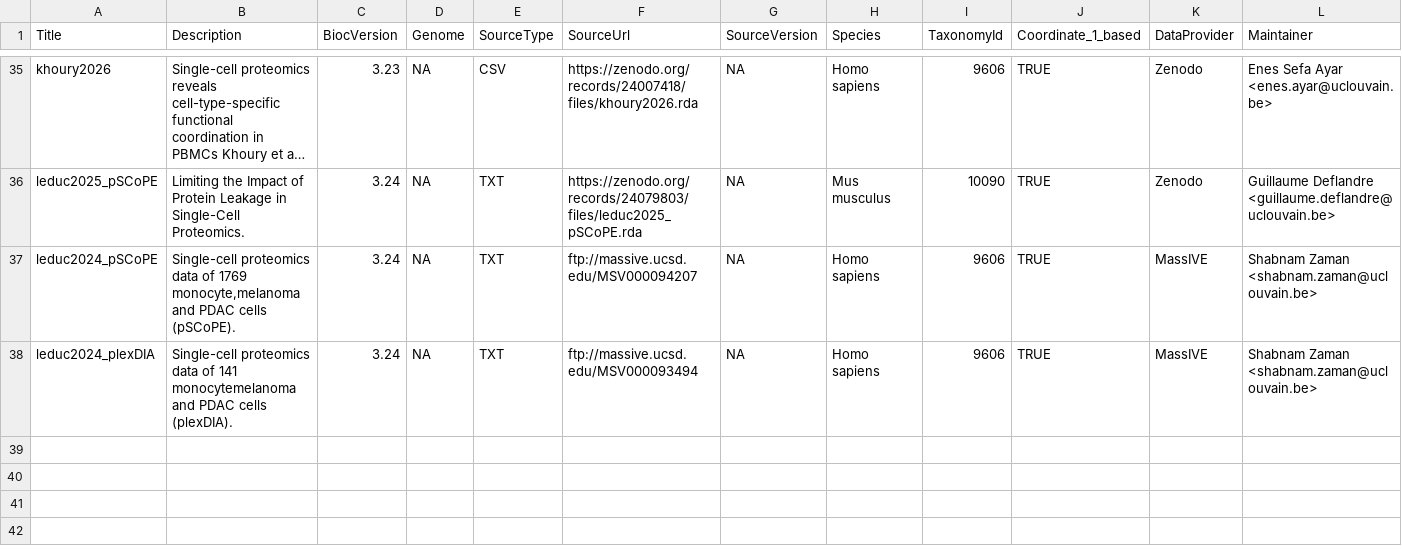
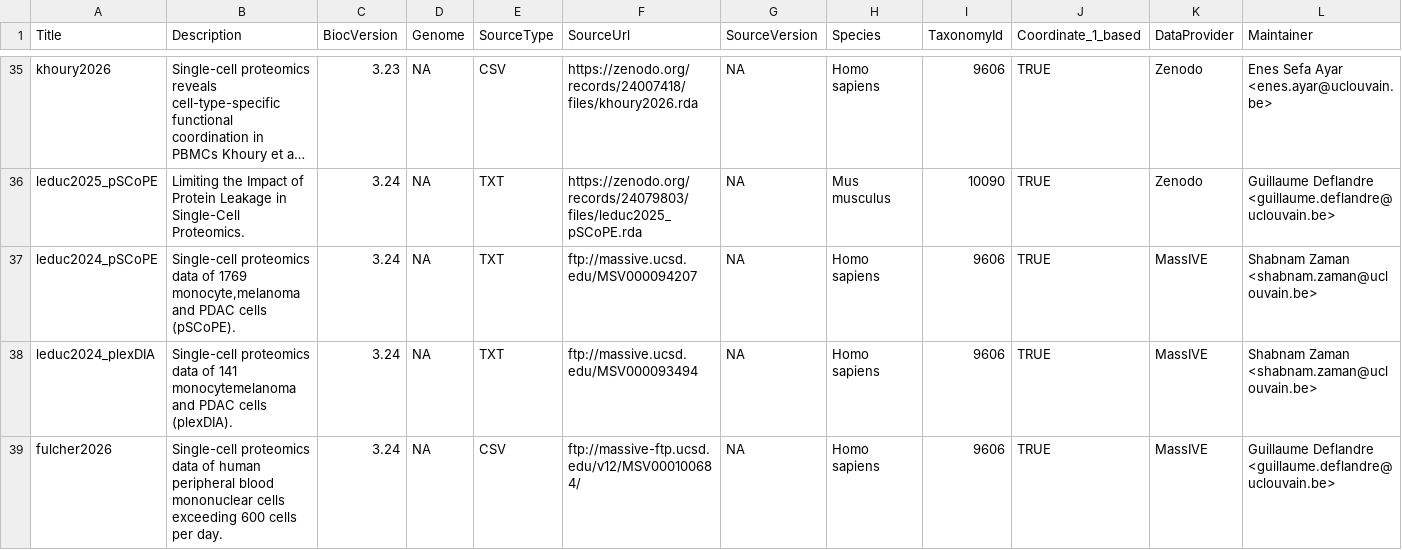
Before and after one commit to UCLouvain-CBIO/scpdata, a CSV file: inst/extdata/metadata.csv, drawn as a sheet; only a part is shown, gaps mark what is left out; long unchanged cells end in …; rows hold the shown columns only; the diff names each change by its address in the sheet, - before the commit and + after, or states it on an @@ line.

Commit message:
Add: adds fulcher2026

```diff
--- a/inst/extdata/metadata.csv
+++ b/inst/extdata/metadata.csv
+row 39: fulcher2026 | Single-cell proteomics data of human peripheral blood mononuclear cells exceeding 600 cells per day. | 3.24 | NA | CSV | ftp://massive-ftp.ucsd.edu/v12/MSV000100684/ | NA | Homo sapiens | 9606 | TRUE | MassIVE | Guillaume Deflandre <guillaume.deflandre@uclouvain.be>
```
Also changed, not shown: 2 other files.
